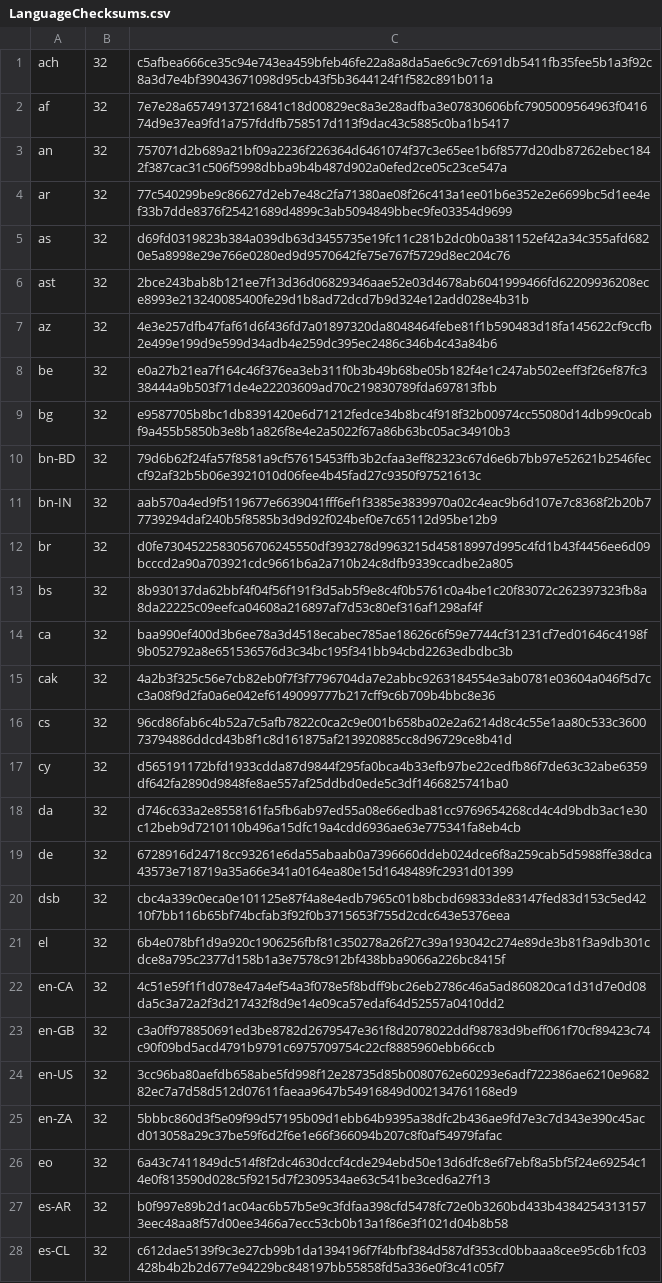
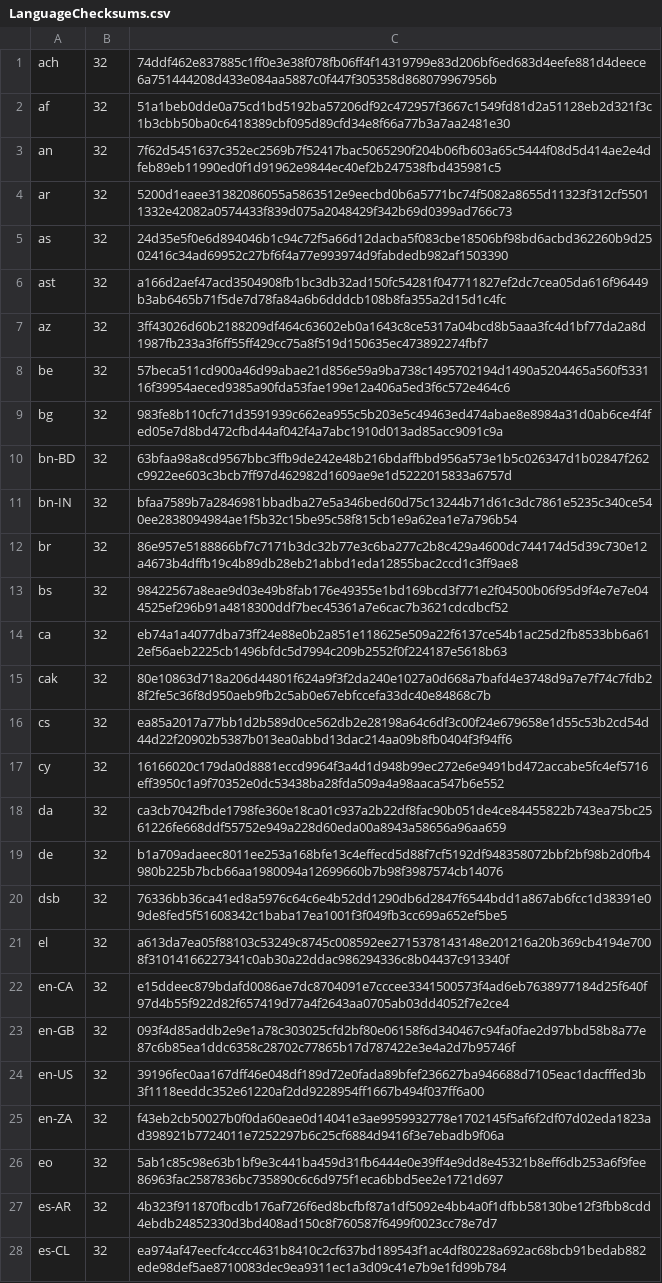
Before and after one commit to chocolatey-community/chocolatey-packages, a CSV file: automatic/firefox/tools/LanguageChecksums.csv, drawn as a sheet; only a part is shown; the diff covers the shown part only; the diff names each change by its address in the sheet, - before the commit and + after, or states it on an @@ line.

Commit message:
AU: 2 updated - Firefox mp3tag [skip ci] https://gist.github.com/a14b1e5bfaf70839b338eb1ab7f8226f/80d24aa204702e2bb2a4ca53fc97600ada974776

```diff
--- a/automatic/firefox/tools/LanguageChecksums.csv
+++ b/automatic/firefox/tools/LanguageChecksums.csv
-C1: c5afbea666ce35c94e743ea459bfeb46fe22a8a8da5ae6c9c7c691db5411fb35fee5b1a3f92c8a3d7e4bf39043671098d95cb43f5b3644124f1f582c891b011a
+C1: 74ddf462e837885c1ff0e3e38f078fb06ff4f14319799e83d206bf6ed683d4eefe881d4deece6a751444208d433e084aa5887c0f447f305358d868079967956b
-C2: 7e7e28a65749137216841c18d00829ec8a3e28adfba3e07830606bfc7905009564963f041674d9e37ea9fd1a757fddfb758517d113f9dac43c5885c0ba1b5417
+C2: 51a1beb0dde0a75cd1bd5192ba57206df92c472957f3667c1549fd81d2a51128eb2d321f3c1b3cbb50ba0c6418389cbf095d89cfd34e8f66a77b3a7aa2481e30
-C3: 757071d2b689a21bf09a2236f226364d6461074f37c3e65ee1b6f8577d20db87262ebec1842f387cac31c506f5998dbba9b4b487d902a0efed2ce05c23ce547a
+C3: 7f62d5451637c352ec2569b7f52417bac5065290f204b06fb603a65c5444f08d5d414ae2e4dfeb89eb11990ed0f1d91962e9844ec40ef2b247538fbd435981c5
-C4: 77c540299be9c86627d2eb7e48c2fa71380ae08f26c413a1ee01b6e352e2e6699bc5d1ee4ef33b7dde8376f25421689d4899c3ab5094849bbec9fe03354d9699
+C4: 5200d1eaee31382086055a5863512e9eecbd0b6a5771bc74f5082a8655d11323f312cf55011332e42082a0574433f839d075a2048429f342b69d0399ad766c73
-C5: d69fd0319823b384a039db63d3455735e19fc11c281b2dc0b0a381152ef42a34c355afd6820e5a8998e29e766e0280ed9d9570642fe75e767f5729d8ec204c76
+C5: 24d35e5f0e6d894046b1c94c72f5a66d12dacba5f083cbe18506bf98bd6acbd362260b9d2502416c34ad69952c27bf6f4a77e993974d9fabdedb982af1503390
-C6: 2bce243bab8b121ee7f13d36d06829346aae52e03d4678ab6041999466fd62209936208ece8993e213240085400fe29d1b8ad72dcd7b9d324e12add028e4b31b
+C6: a166d2aef47acd3504908fb1bc3db32ad150fc54281f047711827ef2dc7cea05da616f96449b3ab6465b71f5de7d78fa84a6b6dddcb108b8fa355a2d15d1c4fc
-C7: 4e3e257dfb47faf61d6f436fd7a01897320da8048464febe81f1b590483d18fa145622cf9ccfb2e499e199d9e599d34adb4e259dc395ec2486c346b4c43a84b6
+C7: 3ff43026d60b2188209df464c63602eb0a1643c8ce5317a04bcd8b5aaa3fc4d1bf77da2a8d1987fb233a3f6ff55ff429cc75a8f519d150635ec473892274fbf7
-C8: e0a27b21ea7f164c46f376ea3eb311f0b3b49b68be05b182f4e1c247ab502eeff3f26ef87fc338444a9b503f71de4e22203609ad70c219830789fda697813fbb
+C8: 57beca511cd900a46d99abae21d856e59a9ba738c1495702194d1490a5204465a560f533116f39954aeced9385a90fda53fae199e12a406a5ed3f6c572e464c6
-C9: e9587705b8bc1db8391420e6d71212fedce34b8bc4f918f32b00974cc55080d14db99c0cabf9a455b5850b3e8b1a826f8e4e2a5022f67a86b63bc05ac34910b3
+C9: 983fe8b110cfc71d3591939c662ea955c5b203e5c49463ed474abae8e8984a31d0ab6ce4f4fed05e7d8bd472cfbd44af042f4a7abc1910d013ad85acc9091c9a
-C10: 79d6b62f24fa57f8581a9cf57615453ffb3b2cfaa3eff82323c67d6e6b7bb97e52621b2546feccf92af32b5b06e3921010d06fee4b45fad27c9350f97521613c
+C10: 63bfaa98a8cd9567bbc3ffb9de242e48b216bdaffbbd956a573e1b5c026347d1b02847f262c9922ee603c3bcb7ff97d462982d1609ae9e1d5222015833a6757d
-C11: aab570a4ed9f5119677e6639041fff6ef1f3385e3839970a02c4eac9b6d107e7c8368f2b20b77739294daf240b5f8585b3d9d92f024bef0e7c65112d95be12b9
+C11: bfaa7589b7a2846981bbadba27e5a346bed60d75c13244b71d61c3dc7861e5235c340ce540ee2838094984ae1f5b32c15be95c58f815cb1e9a62ea1e7a796b54
-C12: d0fe7304522583056706245550df393278d9963215d45818997d995c4fd1b43f4456ee6d09bcccd2a90a703921cdc9661b6a2a710b24c8dfb9339ccadbe2a805
+C12: 86e957e5188866bf7c7171b3dc32b77e3c6ba277c2b8c429a4600dc744174d5d39c730e12a4673b4dffb19c4b89db28eb21abbd1eda12855bac2ccd1c3ff9ae8
-C13: 8b930137da62bbf4f04f56f191f3d5ab5f9e8c4f0b5761c0a4be1c20f83072c262397323fb8a8da22225c09eefca04608a216897af7d53c80ef316af1298af4f
+C13: 98422567a8eae9d03e49b8fab176e49355e1bd169bcd3f771e2f04500b06f95d9f4e7e7e044525ef296b91a4818300ddf7bec45361a7e6cac7b3621cdcdbcf52
-C14: baa990ef400d3b6ee78a3d4518ecabec785ae18626c6f59e7744cf31231cf7ed01646c4198f9b052792a8e651536576d3c34bc195f341bb94cbd2263edbdbc3b
+C14: eb74a1a4077dba73ff24e88e0b2a851e118625e509a22f6137ce54b1ac25d2fb8533bb6a612ef56aeb2225cb1496bfdc5d7994c209b2552f0f224187e5618b63
-C15: 4a2b3f325c56e7cb82eb0f7f3f7796704da7e2abbc9263184554e3ab0781e03604a046f5d7cc3a08f9d2fa0a6e042ef6149099777b217cff9c6b709b4bbc8e36
+C15: 80e10863d718a206d44801f624a9f3f2da240e1027a0d668a7bafd4e3748d9a7e7f74c7fdb28f2fe5c36f8d950aeb9fb2c5ab0e67ebfccefa33dc40e84868c7b
-C16: 96cd86fab6c4b52a7c5afb7822c0ca2c9e001b658ba02e2a6214d8c4c55e1aa80c533c360073794886ddcd43b8f1c8d161875af213920885cc8d96729ce8b41d
+C16: ea85a2017a77bb1d2b589d0ce562db2e28198a64c6df3c00f24e679658e1d55c53b2cd54d44d22f20902b5387b013ea0abbd13dac214aa09b8fb0404f3f94ff6
-C17: d565191172bfd1933cdda87d9844f295fa0bca4b33efb97be22cedfb86f7de63c32abe6359df642fa2890d9848fe8ae557af25ddbd0ede5c3df1466825741ba0
+C17: 16166020c179da0d8881eccd9964f3a4d1d948b99ec272e6e9491bd472accabe5fc4ef5716eff3950c1a9f70352e0dc53438ba28fda509a4a98aaca547b6e552
-C18: d746c633a2e8558161fa5fb6ab97ed55a08e66edba81cc9769654268cd4c4d9bdb3ac1e30c12beb9d7210110b496a15dfc19a4cdd6936ae63e775341fa8eb4cb
+C18: ca3cb7042fbde1798fe360e18ca01c937a2b22df8fac90b051de4ce84455822b743ea75bc2561226fe668ddf55752e949a228d60eda00a8943a58656a96aa659
-C19: 6728916d24718cc93261e6da55abaab0a7396660ddeb024dce6f8a259cab5d5988ffe38dca43573e718719a35a66e341a0164ea80e15d1648489fc2931d01399
+C19: b1a709adaeec8011ee253a168bfe13c4effecd5d88f7cf5192df948358072bbf2bf98b2d0fb4980b225b7bcb66aa1980094a12699660b7b98f3987574cb14076
-C20: cbc4a339c0eca0e101125e87f4a8e4edb7965c01b8bcbd69833de83147fed83d153c5ed4210f7bb116b65bf74bcfab3f92f0b3715653f755d2cdc643e5376eea
+C20: 76336bb36ca41ed8a5976c64c6e4b52dd1290db6d2847f6544bdd1a867ab6fcc1d38391e09de8fed5f51608342c1baba17ea1001f3f049fb3cc699a652ef5be5
-C21: 6b4e078bf1d9a920c1906256fbf81c350278a26f27c39a193042c274e89de3b81f3a9db301cdce8a795c2377d158b1a3e7578c912bf438bba9066a226bc8415f
+C21: a613da7ea05f88103c53249c8745c008592ee2715378143148e201216a20b369cb4194e7008f31014166227341c0ab30a22ddac986294336c8b04437c913340f
-C22: 4c51e59f1f1d078e47a4ef54a3f078e5f8bdff9bc26eb2786c46a5ad860820ca1d31d7e0d08da5c3a72a2f3d217432f8d9e14e09ca57edaf64d52557a0410dd2
+C22: e15ddeec879bdafd0086ae7dc8704091e7cccee3341500573f4ad6eb7638977184d25f640f97d4b55f922d82f657419d77a4f2643aa0705ab03dd4052f7e2ce4
-C23: c3a0ff978850691ed3be8782d2679547e361f8d2078022ddf98783d9beff061f70cf89423c74c90f09bd5acd4791b9791c6975709754c22cf8885960ebb66ccb
+C23: 093f4d85addb2e9e1a78c303025cfd2bf80e06158f6d340467c94fa0fae2d97bbd58b8a77e87c6b85ea1ddc6358c28702c77865b17d787422e3e4a2d7b95746f
-C24: 3cc96ba80aefdb658abe5fd998f12e28735d85b0080762e60293e6adf722386ae6210e968282ec7a7d58d512d07611faeaa9647b54916849d002134761168ed9
+C24: 39196fec0aa167dff46e048df189d72e0fada89bfef236627ba946688d7105eac1dacfffed3b3f1118eeddc352e61220af2dd9228954ff1667b494f037ff6a00
-C25: 5bbbc860d3f5e09f99d57195b09d1ebb64b9395a38dfc2b436ae9fd7e3c7d343e390c45acd013058a29c37be59f6d2f6e1e66f366094b207c8f0af54979fafac
+C25: f43eb2cb50027b0f0da60eae0d14041e3ae9959932778e1702145f5af6f2df07d02eda1823ad398921b7724011e7252297b6c25cf6884d9416f3e7ebadb9f06a
-C26: 6a43c7411849dc514f8f2dc4630dccf4cde294ebd50e13d6dfc8e6f7ebf8a5bf5f24e69254c14e0f813590d028c5f9215d7f2309534ae63c541be3ced6a27f13
+C26: 5ab1c85c98e63b1bf9e3c441ba459d31fb6444e0e39ff4e9dd8e45321b8eff6db253a6f9fee86963fac2587836bc735890c6c6d975f1eca6bbd5ee2e1721d697
-C27: b0f997e89b2d1ac04ac6b57b5e9c3fdfaa398cfd5478fc72e0b3260bd433b43842543131573eec48aa8f57d00ee3466a7ecc53cb0b13a1f86e3f1021d04b8b58
+C27: 4b323f911870fbcdb176af726f6ed8bcfbf87a1df5092e4bb4a0f1dfbb58130be12f3fbb8cdd4ebdb24852330d3bd408ad150c8f760587f6499f0023cc78e7d7
-C28: c612dae5139f9c3e27cb99b1da1394196f7f4bfbf384d587df353cd0bbaaa8cee95c6b1fc03428b4b2b2d677e94229bc848197bb55858fd5a336e0f3c41c05f7
+C28: ea974af47eecfc4ccc4631b8410c2cf637bd189543f1ac4df80228a692ac68bcb91bedab882ede98def5ae8710083dec9ea9311ec1a3d09c41e7b9e1fd99b784
```
Also changed, not shown: 170 edited cells elsewhere in this file, 6 other files.
